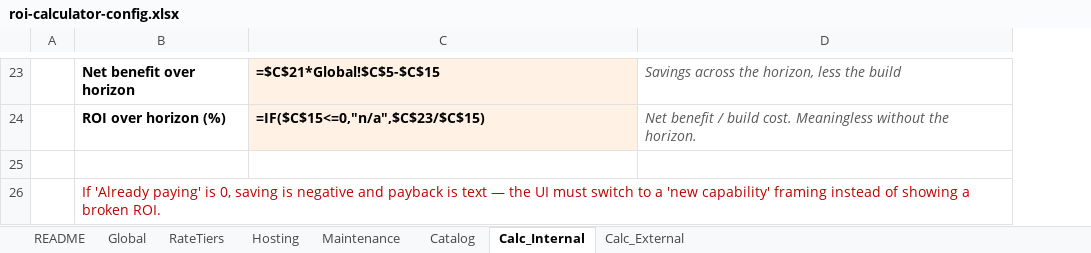
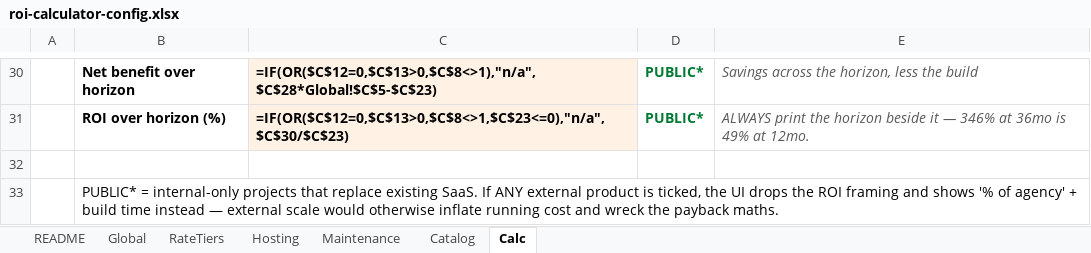
Before and after one commit to Nalar-Labs/landing-v2, an Excel workbook: docs/roi-calculator-config.xlsx, sheet Calc, drawn as a sheet; only a part is shown, gaps mark what is left out; values as stored, in another font and other column widths than the file's, no borders; formulas without a stored value are shown as written; removed rows and columns are numbered as before the commit, all else as after; the diff covers the shown part only; the diff names each change by its address in the sheet, - before the commit and + after, or states it on an @@ line.

```diff
--- a/docs/roi-calculator-config.xlsx (sheet Calc)
+++ b/docs/roi-calculator-config.xlsx (sheet Calc)
-sheet tab: Calc_Internal
+sheet tab: Calc
-sheet tab: Calc_External
-column A, empty
+column A, empty
+column D, rows 30-31: PUBLIC* | PUBLIC*
-C30: =$C$21*Global!$C$5-$C$15
+C30: =IF(OR($C$12=0,$C$13>0,$C$8<>1),"n/a",$C$28*Global!$C$5-$C$23)
-C31: =IF($C$15<=0,"n/a",$C$23/$C$15)
+C31: =IF(OR($C$12=0,$C$13>0,$C$8<>1,$C$23<=0),"n/a",$C$30/$C$23)
-E31: Net benefit / build cost. Meaningless without the horizon.
+E31: ALWAYS print the horizon beside it — 346% at 36mo is 49% at 12mo.
-B33: If 'Already paying' is 0, saving is negative and payback is text — the UI must switch to a 'new capability' framing instead of showing a broken ROI.
+B33: PUBLIC* = internal-only projects that replace existing SaaS. If ANY external product is ticked, the UI drops the ROI framing and shows '% of agency' + build time instead — external scale would otherwise inflate running cost and wreck the payback maths.
-B33 text colour: #C00000
+B33 text colour: black
```
Also changed, not shown: 8 added rows, 1 removed row and 19 edited cells elsewhere in this sheet, sheet README, sheet Catalog.
